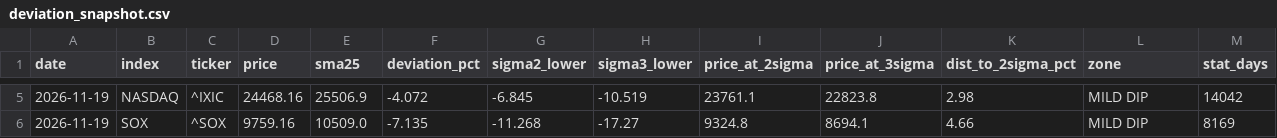
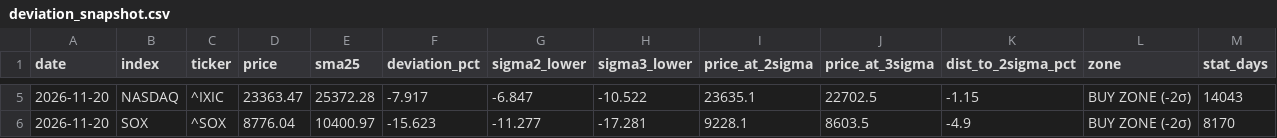
Before and after one commit to 091165/nikkei225-screener, a CSV file: output/deviation_snapshot.csv, drawn as a sheet; only a part is shown, gaps mark what is left out; the diff covers the shown part only.

```diff
--- a/output/deviation_snapshot.csv
+++ b/output/deviation_snapshot.csv
@@ -5,2 +5,2 @@ date,index,ticker,price,sma25,deviation_pct,sigma2_lower,sigma3_lower,price_at_2
-2026-11-19,NASDAQ,^IXIC,24468.16,25506.9,-4.072,-6.845,-10.519,23761.1,22823.8,2.98,MILD DIP,14042
-2026-11-19,SOX,^SOX,9759.16,10509.0,-7.135,-11.268,-17.27,9324.8,8694.1,4.66,MILD DIP,8169
+2026-11-20,NASDAQ,^IXIC,23363.47,25372.28,-7.917,-6.847,-10.522,23635.1,22702.5,-1.15,BUY ZONE (-2σ),14043
+2026-11-20,SOX,^SOX,8776.04,10400.97,-15.623,-11.277,-17.281,9228.1,8603.5,-4.9,BUY ZONE (-2σ),8170
```
Also changed, not shown: 29 edited cells elsewhere in this file, 3 other files.
